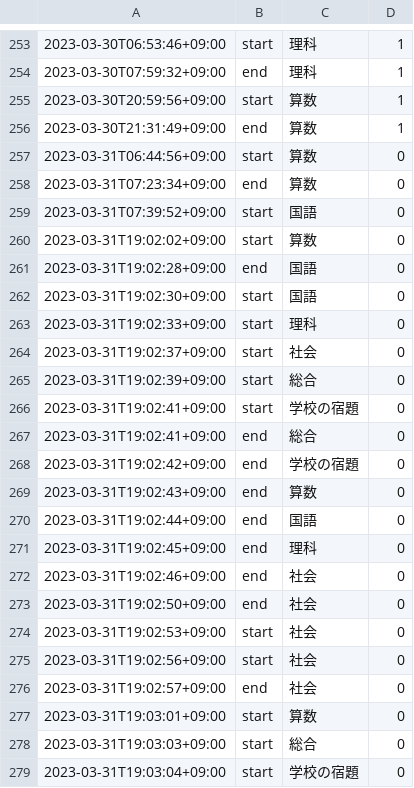
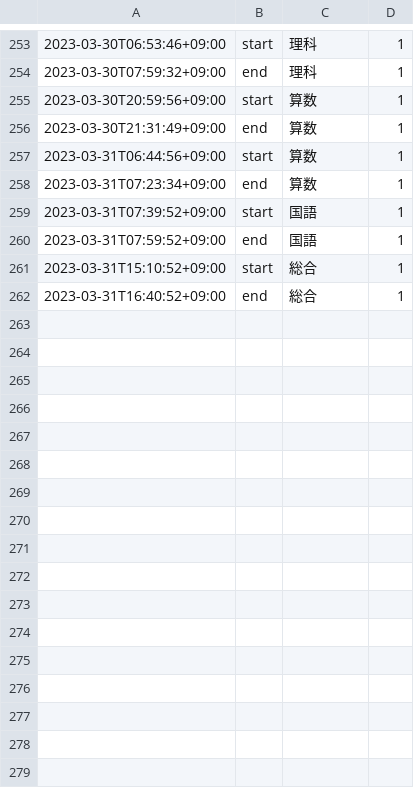
Before and after one commit to mustangsally1973/mustangasally1973.github.io, a CSV file: data/kazuma_study_recode.csv, drawn as a sheet; only a part is shown, gaps mark what is left out.

Commit message:
update data

```diff
--- a/data/kazuma_study_recode.csv
+++ b/data/kazuma_study_recode.csv
@@ -256,24 +256,7 @@
 2023-03-30T21:31:49+09:00,end,算数,1
-2023-03-31T06:44:56+09:00,start,算数,0
-2023-03-31T07:23:34+09:00,end,算数,0
-2023-03-31T07:39:52+09:00,start,国語,0
-2023-03-31T19:02:02+09:00,start,算数,0
-2023-03-31T19:02:28+09:00,end,国語,0
-2023-03-31T19:02:30+09:00,start,国語,0
-2023-03-31T19:02:33+09:00,start,理科,0
-2023-03-31T19:02:37+09:00,start,社会,0
-2023-03-31T19:02:39+09:00,start,総合,0
-2023-03-31T19:02:41+09:00,start,学校の宿題,0
-2023-03-31T19:02:41+09:00,end,総合,0
-2023-03-31T19:02:42+09:00,end,学校の宿題,0
-2023-03-31T19:02:43+09:00,end,算数,0
-2023-03-31T19:02:44+09:00,end,国語,0
-2023-03-31T19:02:45+09:00,end,理科,0
-2023-03-31T19:02:46+09:00,end,社会,0
-2023-03-31T19:02:50+09:00,end,社会,0
-2023-03-31T19:02:53+09:00,start,社会,0
-2023-03-31T19:02:56+09:00,start,社会,0
-2023-03-31T19:02:57+09:00,end,社会,0
-2023-03-31T19:03:01+09:00,start,算数,0
-2023-03-31T19:03:03+09:00,start,総合,0
-2023-03-31T19:03:04+09:00,start,学校の宿題,0
+2023-03-31T06:44:56+09:00,start,算数,1
+2023-03-31T07:23:34+09:00,end,算数,1
+2023-03-31T07:39:52+09:00,start,国語,1
+2023-03-31T07:59:52+09:00,end,国語,1
+2023-03-31T15:10:52+09:00,start,総合,1
+2023-03-31T16:40:52+09:00,end,総合,1
```
Also changed, not shown: data/kazuma_study_daily_summary.csv, data/kazuma_study_weekly_summary.csv, 1 other file.
